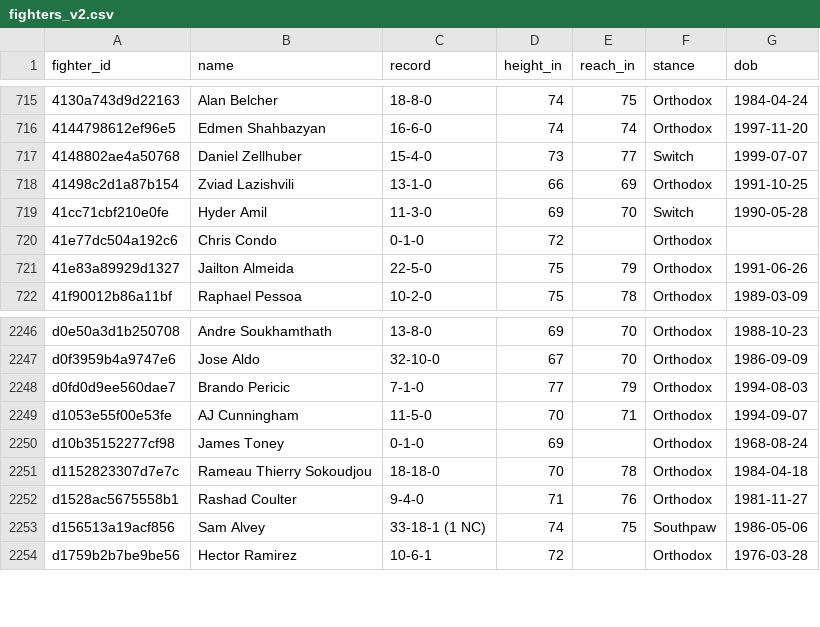
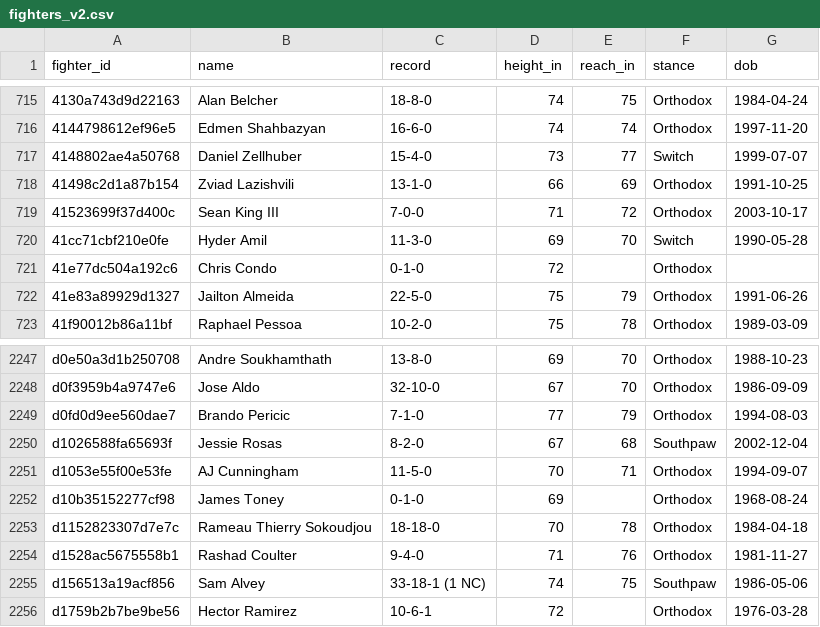
Before and after one commit to lkirby195/FightNight, a CSV file: data/fighters_v2.csv, drawn as a sheet; only a part is shown, gaps mark what is left out.

```diff
--- a/data/fighters_v2.csv
+++ b/data/fighters_v2.csv
@@ -718,2 +718,3 @@ fighter_id,name,record,height_in,reach_in,stance,dob
 41498c2d1a87b154,Zviad Lazishvili,13-1-0,66,69,Orthodox,1991-10-25
+41523699f37d400c,Sean King III,7-0-0,71,72,Orthodox,2003-10-17
 41cc71cbf210e0fe,Hyder Amil,11-3-0,69,70,Switch,1990-05-28
@@ -2248,2 +2249,3 @@ d0f3959b4a9747e6,Jose Aldo,32-10-0,67,70,Orthodox,1986-09-09
 d0fd0d9ee560dae7,Brando Pericic,7-1-0,77,79,Orthodox,1994-08-03
+d1026588fa65693f,Jessie Rosas,8-2-0,67,68,Southpaw,2002-12-04
 d1053e55f00e53fe,AJ Cunningham,11-5-0,70,71,Orthodox,1994-09-07
```
Also changed, not shown: 4 other files.
